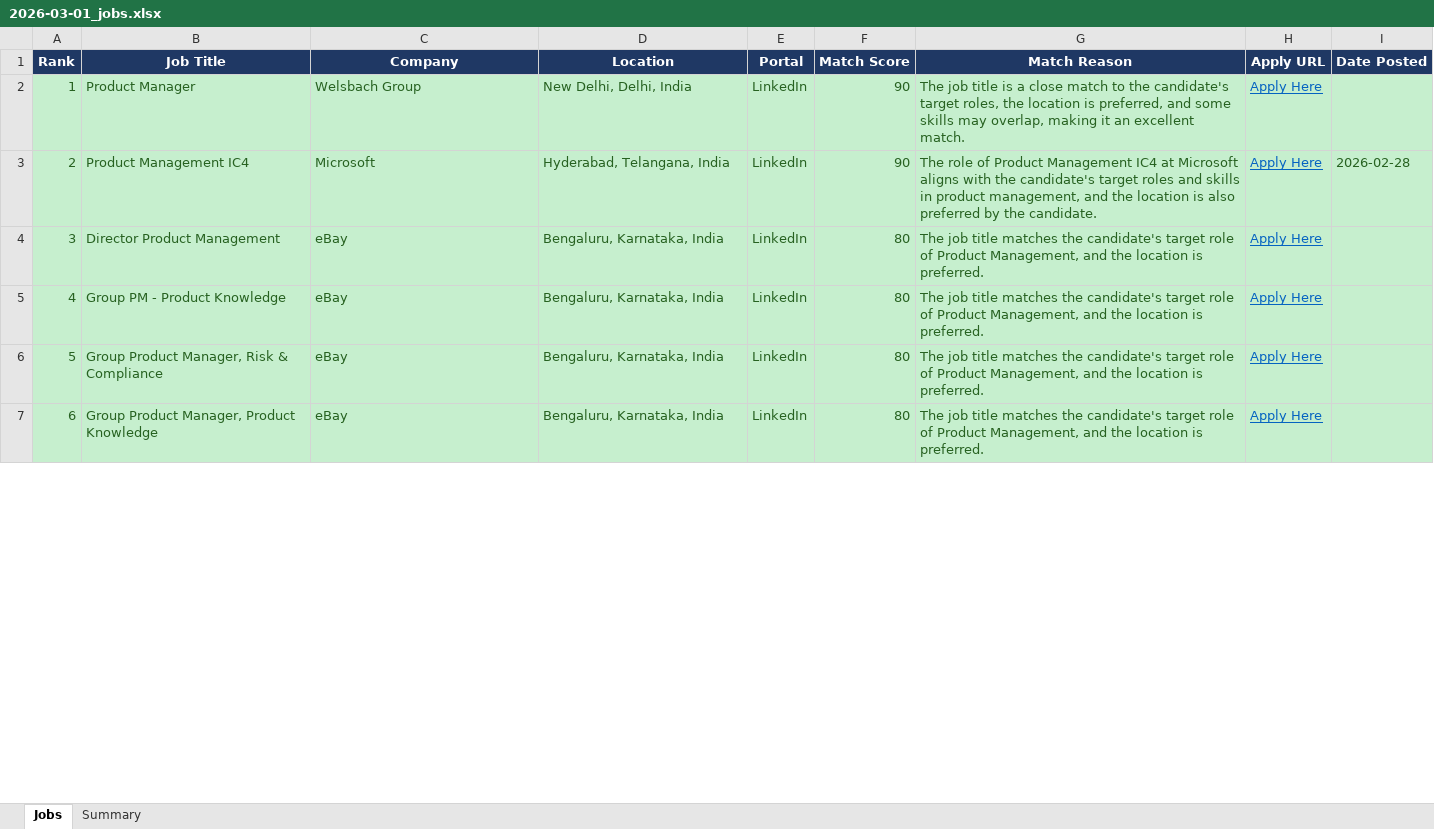
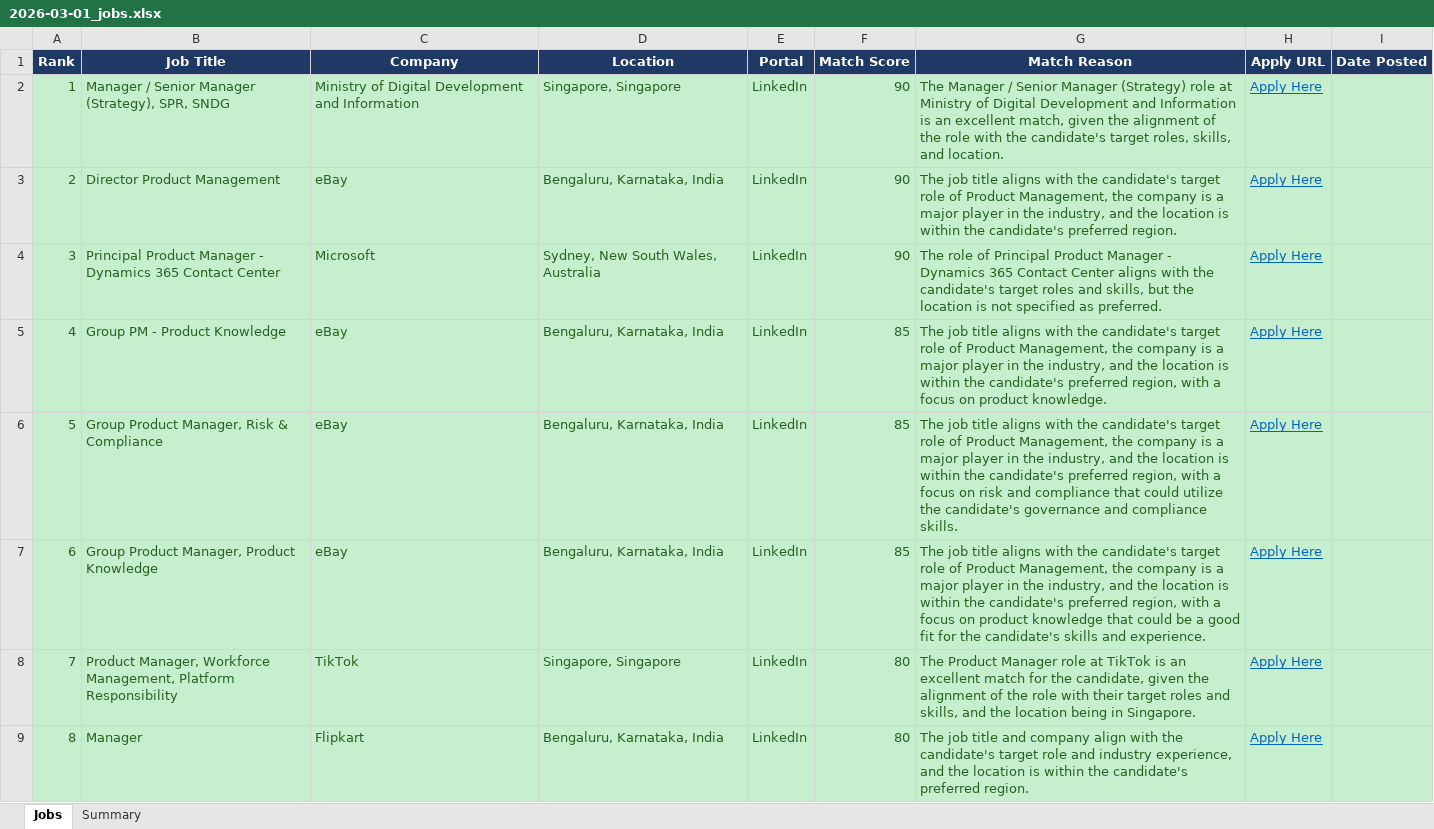
Before and after one commit to sushant17112000/ai-job-agent, an Excel workbook: reports/2026-03-01_jobs.xlsx, sheet Jobs, drawn as a sheet; only a part is shown; values as stored, in another font and other column widths than the file's, no borders; removed rows and columns are numbered as before the commit, all else as after; the diff covers the shown part only; the diff names each change by its address in the sheet, - before the commit and + after, or states it on an @@ line.

```diff
--- a/reports/2026-03-01_jobs.xlsx (sheet Jobs)
+++ b/reports/2026-03-01_jobs.xlsx (sheet Jobs)
-B2 (Job Title): Product Manager
+B2 (Job Title): Manager / Senior Manager (Strategy), SPR, SNDG
-C2 (Company): Welsbach Group
+C2 (Company): Ministry of Digital Development and Information
-D2 (Location): New Delhi, Delhi, India
+D2 (Location): Singapore, Singapore
-G2 (Match Reason): The job title is a close match to the candidate's target roles, the location is preferred, and some skills may overlap, making it an excellent match.
+G2 (Match Reason): The Manager / Senior Manager (Strategy) role at Ministry of Digital Development and Information is an excellent match, given the alignment of the role with the candidate's target roles, skills, and location.
-row 3: 2 | Product Management IC4 | Microsoft | Hyderabad, Telangana, India | LinkedIn | 90 | The role of Product Management IC4 at Microsoft aligns with the candidate's target roles and skills in product management, and the location is also preferred by the candidate. | Apply Here | 2026-02-28
@@ column A (Rank) renumbered between rows 3 and 41 @@
-F3 (Match Score): 80
+F3 (Match Score): 90
-G3 (Match Reason): …job title matches the candidate's target role of Product Management, and the location is preferred.
+G3 (Match Reason): …job title aligns with the candidate's target role of Product Management, the company is a major player in the industry, and the location is within the candidate's preferred region.
+row 4: 3 | Principal Product Manager - Dynamics 365 Contact Center | Microsoft | Sydney, New South Wales, Australia | LinkedIn | 90 | The role of Principal Product Manager - Dynamics 365 Contact Center aligns with the candidate's target roles and skills, but the location is not specified as preferred. | Apply Here
-F5:F7 (Match Score): 80
+F5:F7 (Match Score): 85
-G5 (Match Reason): …job title matches the candidate's target role of Product Management, and the location is preferred.
+G5 (Match Reason): …job title aligns with the candidate's target role of Product Management, the company is a major player in the industry, and the location is within the candidate's preferred region, with a focus on product knowledge.
-G6 (Match Reason): …job title matches the candidate's target role of Product Management, and the location is preferred.
+G6 (Match Reason): …job title aligns with the candidate's target role of Product Management, the company is a major player in the industry, and the location is within the candidate's preferred region, with a focus on risk and compliance that could utilize the candidate's governance and compliance skills.
-G7 (Match Reason): …job title matches the candidate's target role of Product Management, and the location is preferred.
+G7 (Match Reason): …job title aligns with the candidate's target role of Product Management, the company is a major player in the industry, and the location is within the candidate's preferred region, with a focus on product knowledge that could be a good fit for the candidate's skills and experience.
+row 8: 7 | Product Manager, Workforce Management, Platform Responsibility | TikTok | Singapore, Singapore | LinkedIn | 80 | The Product Manager role at TikTok is an excellent match for the candidate, given the alignment of the role with their target roles and skills, and the location being in Singapore. | Apply Here
+row 9: 8 | Manager | Flipkart | Bengaluru, Karnataka, India | LinkedIn | 80 | The job title and company align with the candidate's target role and industry experience, and the location is within the candidate's preferred region. | Apply Here
```
Also changed, not shown: 16 added rows, 3 removed rows and 40 edited cells elsewhere in this sheet, sheet Summary.
